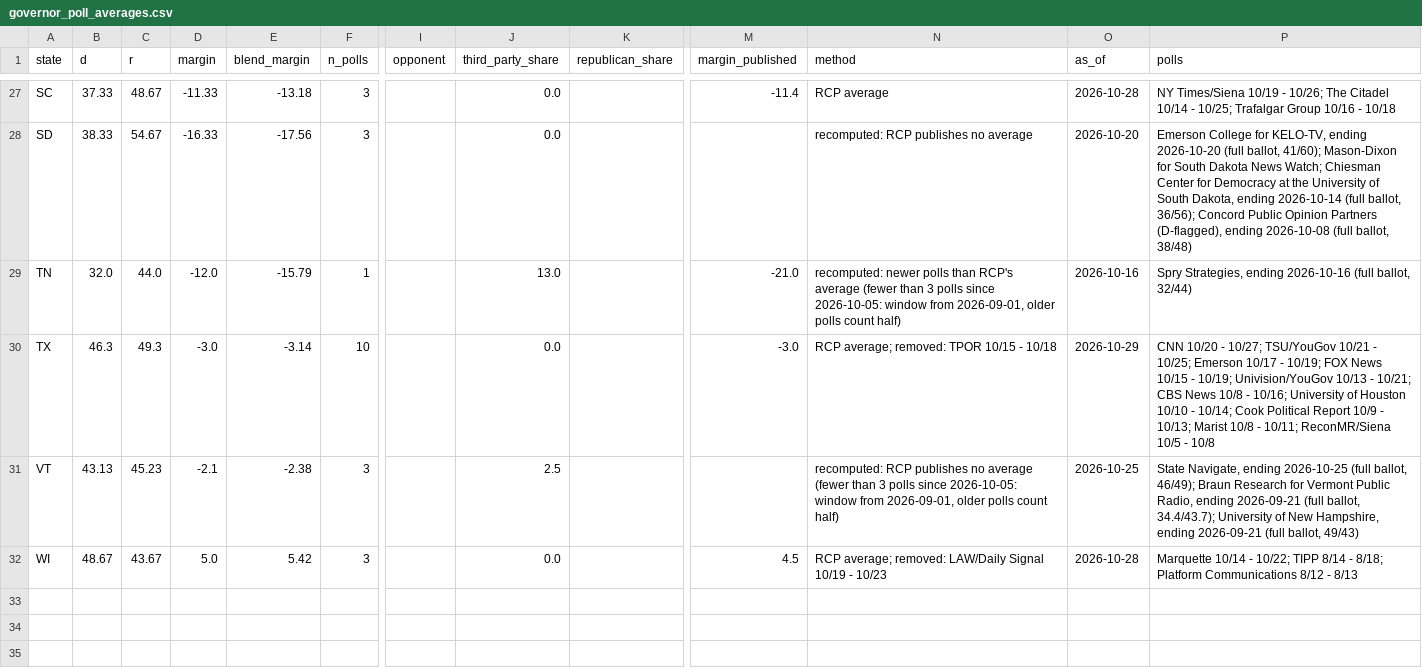
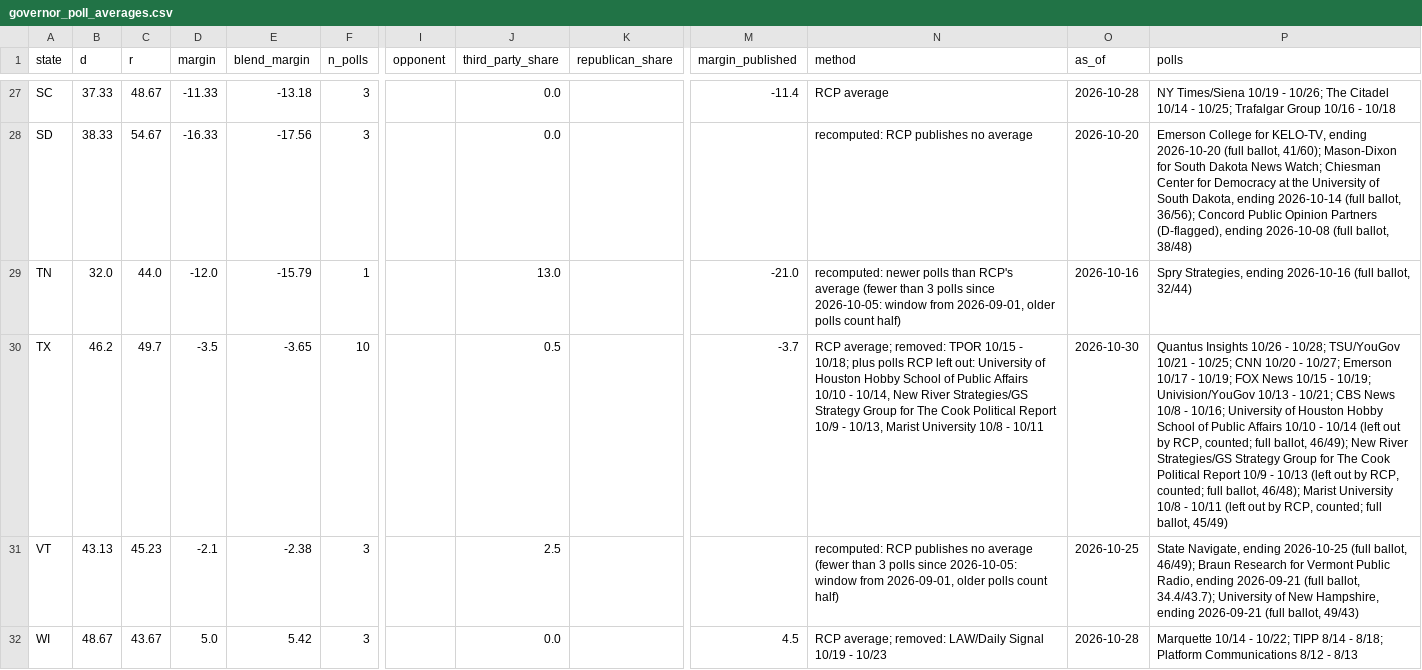
Before and after one commit to tcbDNA/house-2026, a CSV file: backend/data/governor_poll_averages.csv, drawn as a sheet; only a part is shown, gaps mark what is left out; the diff names each change by its address in the sheet, - before the commit and + after, or states it on an @@ line.

```diff
--- a/backend/data/governor_poll_averages.csv
+++ b/backend/data/governor_poll_averages.csv
-B30 (d): 46.3
+B30 (d): 46.2
-C30 (r): 49.3
+C30 (r): 49.7
-D30 (margin): -3.0
+D30 (margin): -3.5
-E30 (blend_margin): -3.14
+E30 (blend_margin): -3.65
-J30 (third_party_share): 0.0
+J30 (third_party_share): 0.5
-M30 (margin_published): -3.0
+M30 (margin_published): -3.7
-N30 (method): …10/15 - 10/18
+N30 (method): …10/15 - 10/18; plus polls RCP left out: University of Houston Hobby School of Public Affairs 10/10 - 10/14, New River Strategies/GS Strategy Group for The Cook Political Report 10/9 - 10/13, Marist University 10/8 - 10/11
-O30 (as_of): 2026-10-29
+O30 (as_of): 2026-10-30
-P30 (polls): CNN 10/20 - 10/27; TSU/YouGov 10/21 - 10/25; Emerson 10/17 - 10/19; FOX News 10/15 - 10/19; Univision/YouGov 10/13 - 10/21; CBS News 10/8 - 10/16; University of Houston 10/10 - 10/14; Cook Political Report 10/9 - 10/13; Marist 10/8 - 10/11; ReconMR/Siena 10/5 - 10/8
+P30 (polls): Quantus Insights 10/26 - 10/28; TSU/YouGov 10/21 - 10/25; CNN 10/20 - 10/27; Emerson 10/17 - 10/19; FOX News 10/15 - 10/19; Univision/YouGov 10/13 - 10/21; CBS News 10/8 - 10/16; University of Houston Hobby School of Public Affairs 10/10 - 10/14 (left out by RCP, counted; full ballot, 46/49); New River Strategies/GS Strategy Group for The Cook Political Report 10/9 - 10/13 (left out by RCP, counted; full ballot, 46/48); Marist University 10/8 - 10/11 (left out by RCP, counted; full ballot, 45/49)
```
Also changed, not shown: backend/analysis/comparison.csv, 10 other files.
